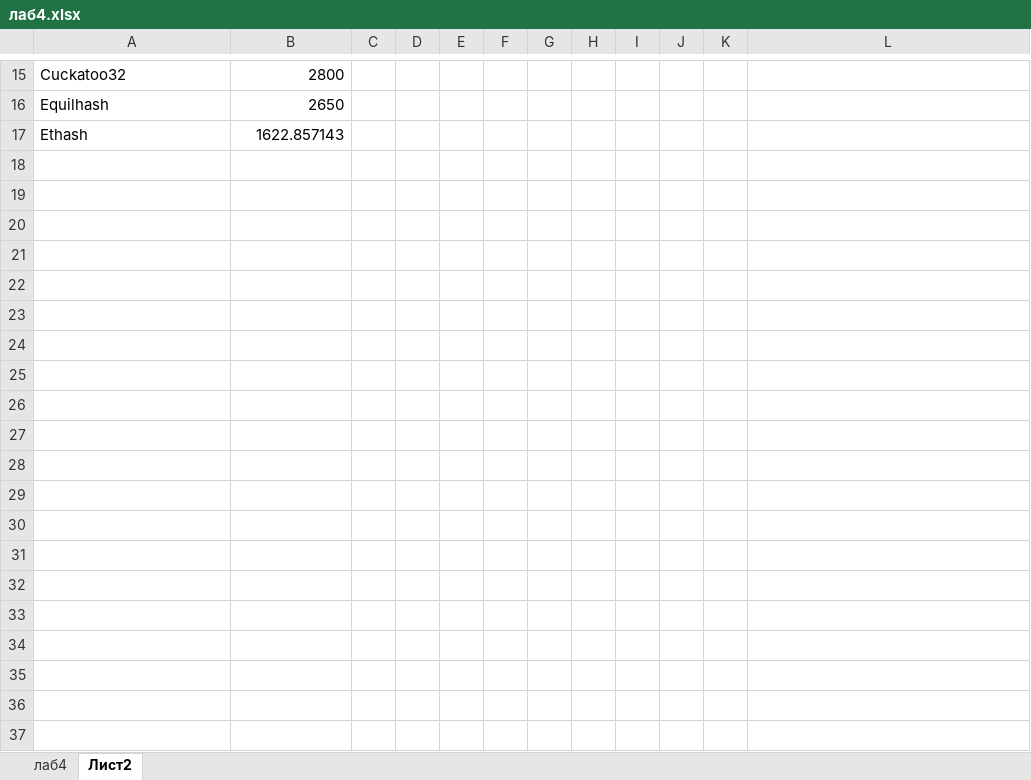
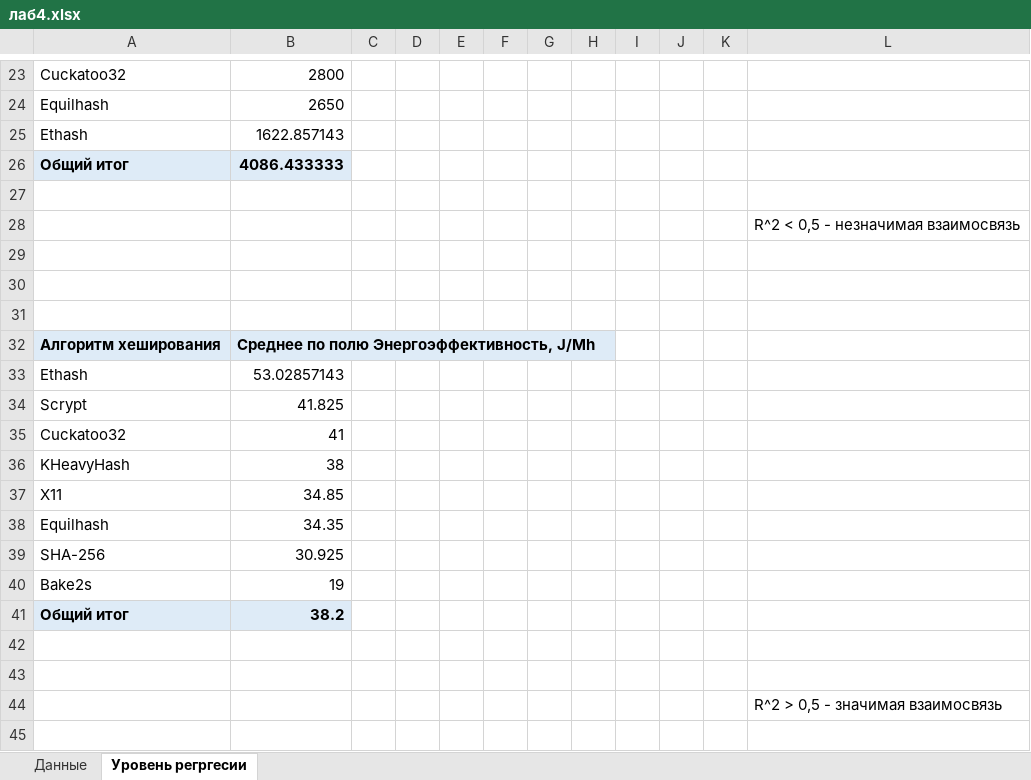
Before and after one commit to chsu-SE-2022/mineev_notes, an Excel workbook: Second year of study/Лабы по Прикладной статистике/лаб 4/лаб4.xlsx, sheet Уровень регргесии, drawn as a sheet; only a part is shown, gaps mark what is left out; values as stored, in another font and other column widths than the file's, no borders; charts and pictures not drawn; the diff covers the shown part only; the diff names each change by its address in the sheet, - before the commit and + after, or states it on an @@ line.

```diff
--- a/Second year of study/Лабы по Прикладной статистике/лаб 4/лаб4.xlsx (sheet Уровень регргесии)
+++ b/Second year of study/Лабы по Прикладной статистике/лаб 4/лаб4.xlsx (sheet Уровень регргесии)
-sheet tab: лаб4
+sheet tab: Данные
-sheet tab: Лист2
+sheet tab: Уровень регргесии
+row 26: Общий итог | 4086.433333
+row 27: (empty)
+row 28:  |  |  |  |  |  |  |  |  |  |  | R^2 < 0,5 - незначимая взаимосвязь
+row 29: (empty)
+row 30: (empty)
+row 31: (empty)
+row 32: Алгоритм хеширования | Среднее по полю Энергоэффективность, J/Mh
+row 33: Ethash | 53.02857143
+row 34: Scrypt | 41.825
+row 35: Cuckatoo32 | 41
+row 36: KHeavyHash | 38
+row 37: X11 | 34.85
+row 38: Equilhash | 34.35
+row 39: SHA-256 | 30.925
+row 40: Bake2s | 19
+row 41: Общий итог | 38.2
+row 42: (empty)
+row 43: (empty)
+row 44:  |  |  |  |  |  |  |  |  |  |  | R^2 > 0,5 - значимая взаимосвязь
+row 45: (empty)
```
Also changed, not shown: 52 added rows elsewhere in this sheet, charts or pictures, 5 other files.
